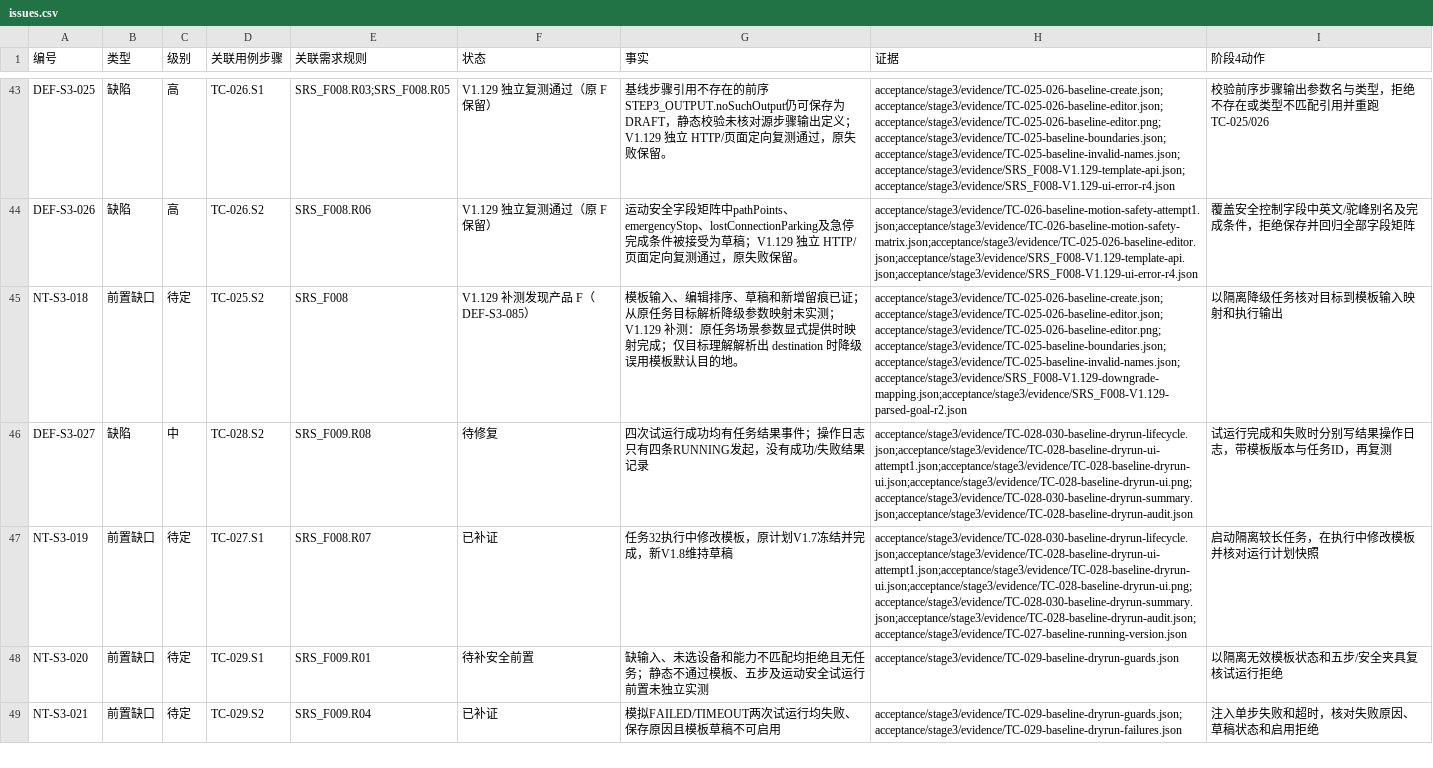
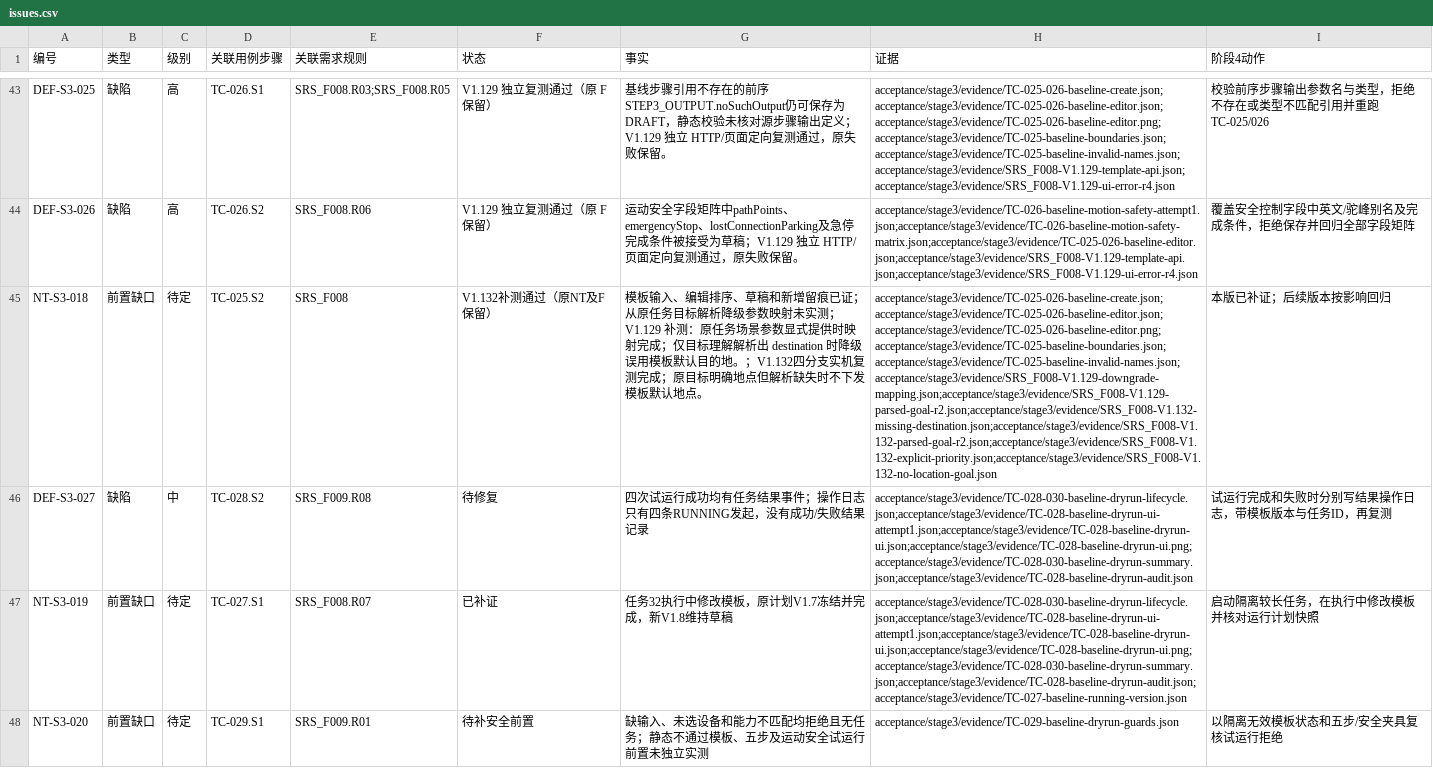
Before and after one commit to steedcy/TP-main, a CSV file: acceptance/stage3/issues.csv, drawn as a sheet; only a part is shown, gaps mark what is left out; the shorter side is filled out with more unchanged rows; the diff covers the shown part only; the diff names each change by its address in the sheet, - before the commit and + after, or states it on an @@ line.

```diff
--- a/acceptance/stage3/issues.csv
+++ b/acceptance/stage3/issues.csv
-F45 (状态): V1.129 补测发现产品 F（DEF-S3-085）
+F45 (状态): V1.132补测通过（原NT及F保留）
-G45 (事实): …目的地。
+G45 (事实): …目的地。；V1.132四分支实机复测完成；原目标明确地点但解析缺失时不下发模板默认地点。
-H45 (证据): acceptance/stage3/evidence/TC-025-026-baseline-create.json;acceptance/stage3/evidence/TC-025-026-baseline-editor.json;acceptance/stage3/evidence/TC-025-026-baseline-editor.png;acceptance/stage3/evidence/TC-025-baseline-boundaries.json;acceptance/stage3/evidence/TC-025-baseline-invalid-names.json;acceptance/stage3/evidence/SRS_F008-V1.129-downgrade-mapping.json;acceptance/stage3/evidence/SRS_F008-V1.129-parsed-goal-r2.json
+H45 (证据): acceptance/stage3/evidence/TC-025-026-baseline-create.json;acceptance/stage3/evidence/TC-025-026-baseline-editor.json;acceptance/stage3/evidence/TC-025-026-baseline-editor.png;acceptance/stage3/evidence/TC-025-baseline-boundaries.json;acceptance/stage3/evidence/TC-025-baseline-invalid-names.json;acceptance/stage3/evidence/SRS_F008-V1.129-downgrade-mapping.json;acceptance/stage3/evidence/SRS_F008-V1.129-parsed-goal-r2.json;acceptance/stage3/evidence/SRS_F008-V1.132-missing-destination.json;acceptance/stage3/evidence/SRS_F008-V1.132-parsed-goal-r2.json;acceptance/stage3/evidence/SRS_F008-V1.132-explicit-priority.json;acceptance/stage3/evidence/SRS_F008-V1.132-no-location-goal.json
-I45 (阶段4动作): 以隔离降级任务核对目标到模板输入映射和执行输出
+I45 (阶段4动作): 本版已补证；后续版本按影响回归
```
Also changed, not shown: 4 edited cells elsewhere in this file, acceptance/stage3/rules.csv, acceptance/stage3/steps.csv, 7 other files.
